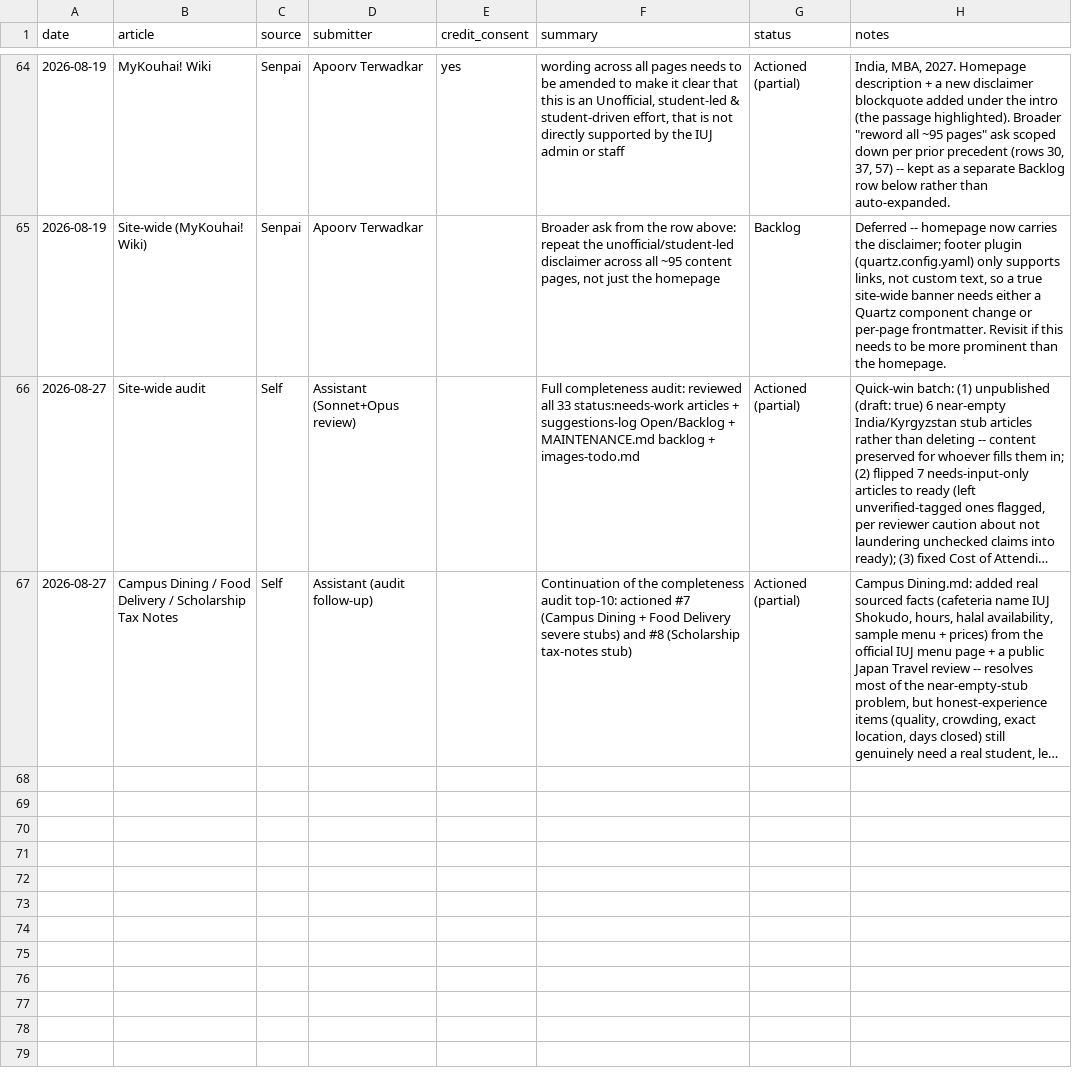
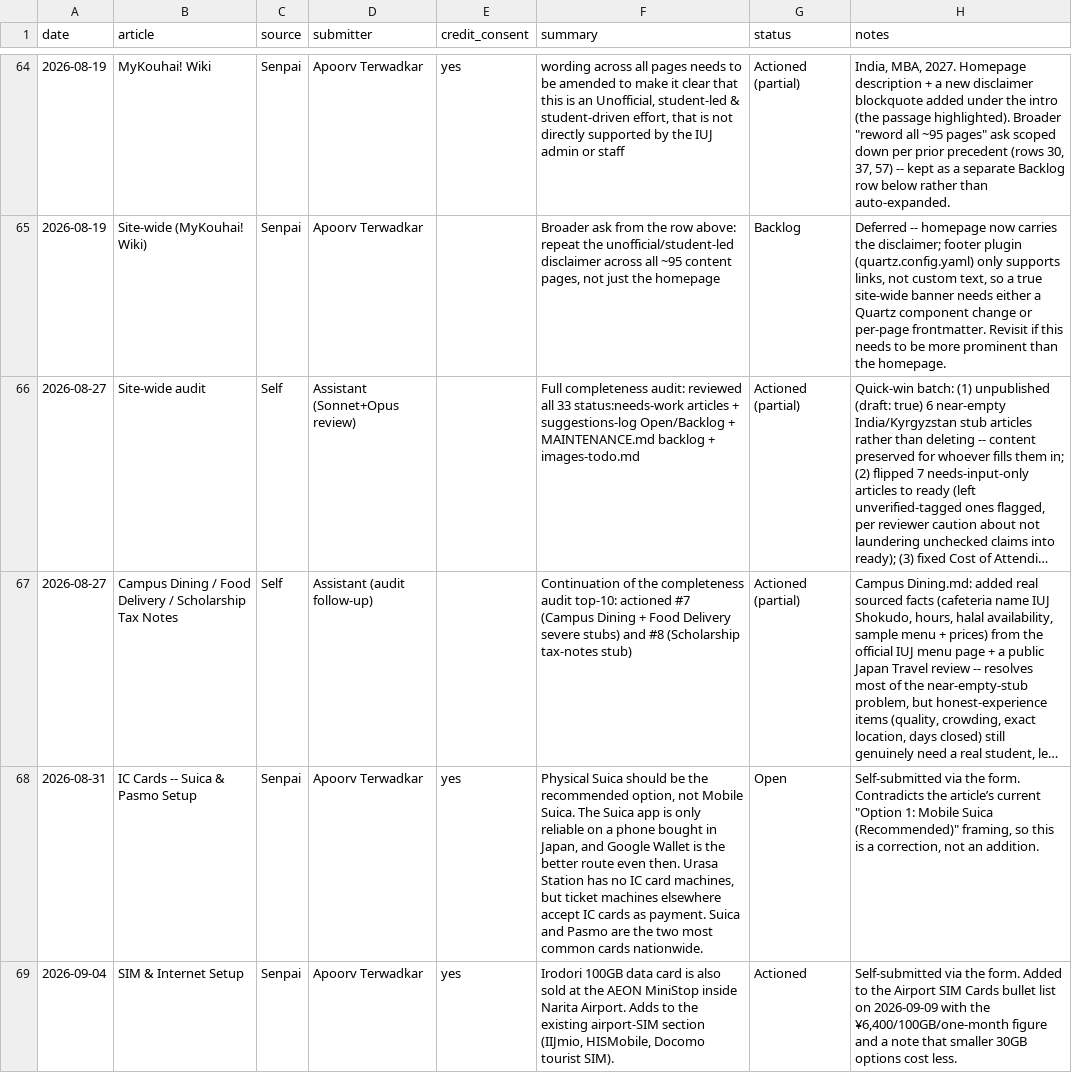
Before and after one commit to thisisartman/kouhai-wiki, a CSV file: suggestions-log.csv, drawn as a sheet; only a part is shown, gaps mark what is left out; long unchanged cells end in …; the diff covers the shown part only; the diff names each change by its address in the sheet, - before the commit and + after, or states it on an @@ line.

```diff
--- a/suggestions-log.csv
+++ b/suggestions-log.csv
+row 68: 2026-08-31 | IC Cards -- Suica & Pasmo Setup | Senpai | Apoorv Terwadkar | yes | Physical Suica should be the recommended option, not Mobile Suica. The Suica app is only reliable on a phone bought in Japan, and Google Wallet is the better route even then. Urasa Station has no IC card machines, but ticket machines elsewhere accept IC cards as payment. Suica and Pasmo are the two most common cards nationwide. | Open | Self-submitted via the form. Contradicts the article’s current "Option 1: Mobile Suica (Recommended)" framing, so this is a correction, not an addition.
+row 69: 2026-09-04 | SIM & Internet Setup | Senpai | Apoorv Terwadkar | yes | Irodori 100GB data card is also sold at the AEON MiniStop inside Narita Airport. Adds to the existing airport-SIM section (IIJmio, HISMobile, Docomo tourist SIM). | Actioned | Self-submitted via the form. Added to the Airport SIM Cards bullet list on 2026-09-09 with the ¥6,400/100GB/one-month figure and a note that smaller 30GB options cost less.
```
Also changed, not shown: 1 added row elsewhere in this file, 2 other files.
